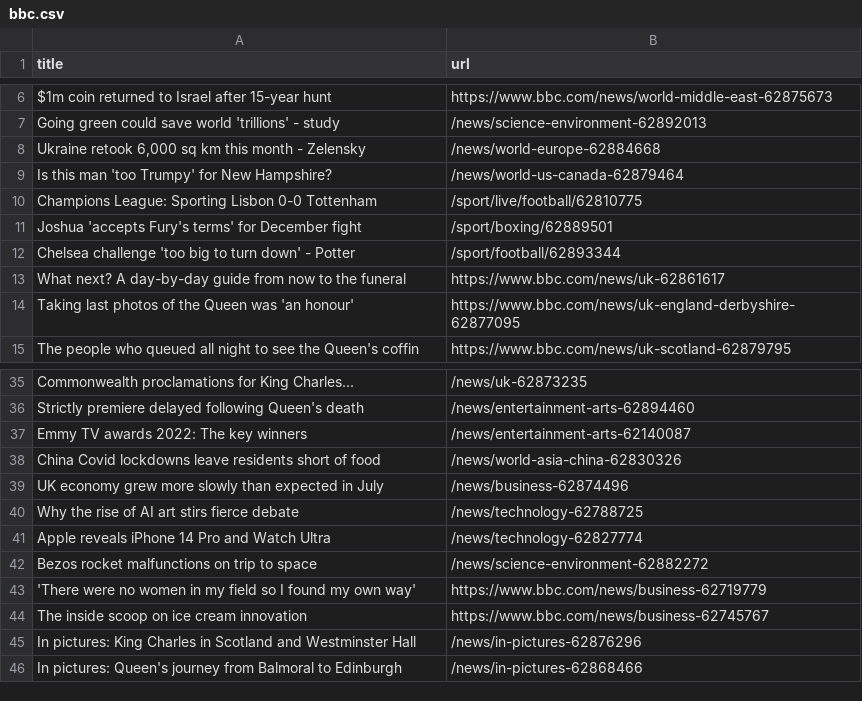
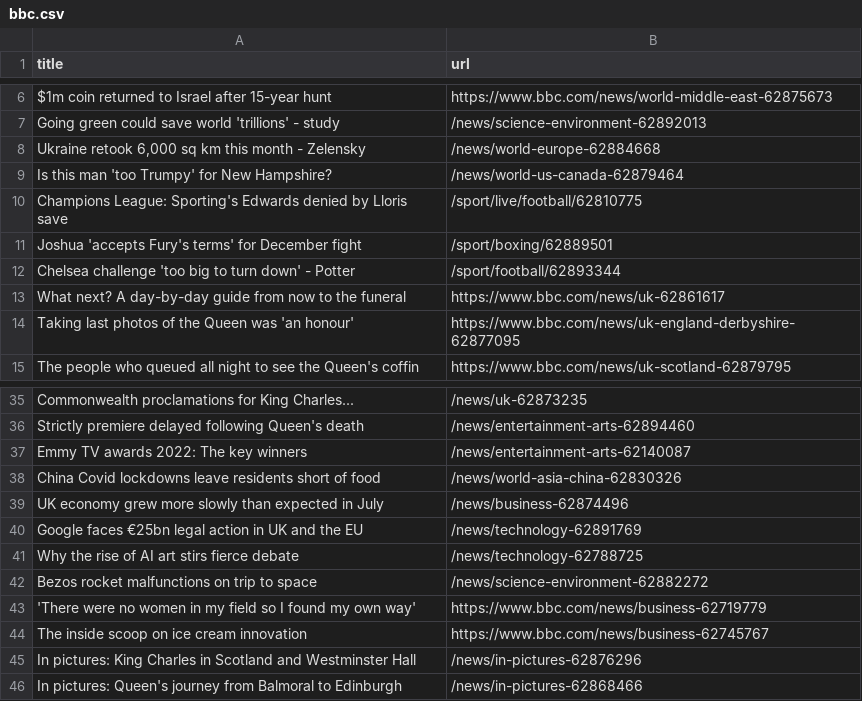
Before and after one commit to bryan-baker/automatic-scraper-bbc, a CSV file: bbc.csv, drawn as a sheet; only a part is shown, gaps mark what is left out.

```diff
--- a/bbc.csv
+++ b/bbc.csv
@@ -9,3 +9,3 @@ Going green could save world 'trillions' - study,/news/science-environment-62892
 Is this man 'too Trumpy' for New Hampshire?,/news/world-us-canada-62879464
-Champions League: Sporting Lisbon 0-0 Tottenham,/sport/live/football/62810775
+Champions League: Sporting's Edwards denied by Lloris save,/sport/live/football/62810775
 Joshua 'accepts Fury's terms' for December fight,/sport/boxing/62889501
@@ -39,4 +39,4 @@ China Covid lockdowns leave residents short of food,/news/world-asia-china-62830
 UK economy grew more slowly than expected in July,/news/business-62874496
+Google faces €25bn legal action in UK and the EU,/news/technology-62891769
 Why the rise of AI art stirs fierce debate,/news/technology-62788725
-Apple reveals iPhone 14 Pro and Watch Ultra,/news/technology-62827774
 Bezos rocket malfunctions on trip to space,/news/science-environment-62882272
```
